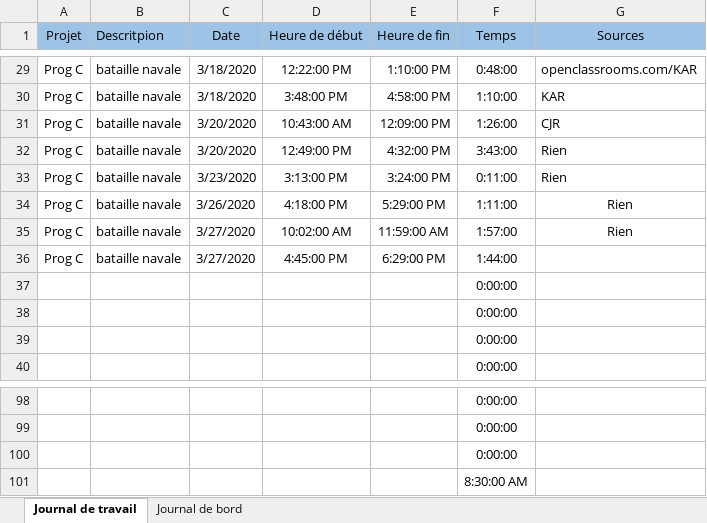
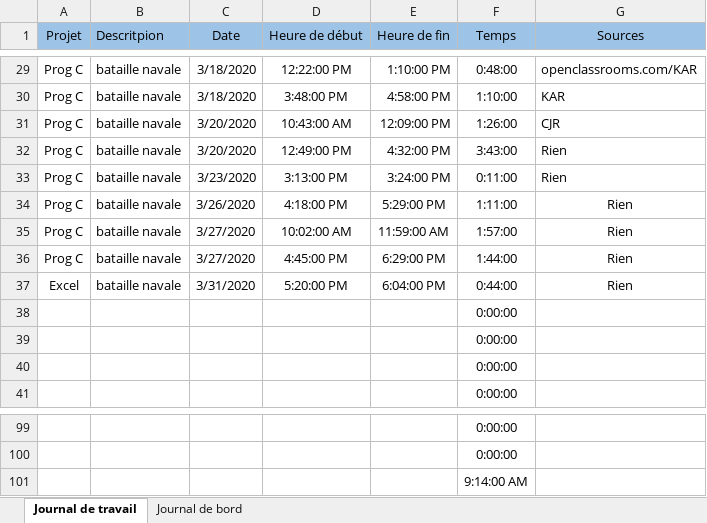
Before and after one commit to R0kkxSynetique/Naval-strike, an Excel workbook: Journal_travail_bord.xlsx, sheet Journal de travail, drawn as a sheet; only a part is shown, gaps mark what is left out; values as stored, in another font and other column widths than the file's, no borders; table styles not drawn; removed rows and columns are numbered as before the commit, all else as after; the diff names each change by its address in the sheet, - before the commit and + after, or states it on an @@ line.

Commit message:
Update Journal_travail_bord.xlsx

```diff
--- a/Journal_travail_bord.xlsx (sheet Journal de travail)
+++ b/Journal_travail_bord.xlsx (sheet Journal de travail)
-G36 (Sources): (empty)
+G36 (Sources): Rien
+row 37: Excel | bataille navale | 3/31/2020 | 5:20:00 PM | 6:04:00 PM | 0:44:00 | Rien
-F101 (Temps): 0:00:00
+F101 (Temps): 9:14:00 AM
-row 101:  |  |  |  |  | 8:30:00 AM
```
